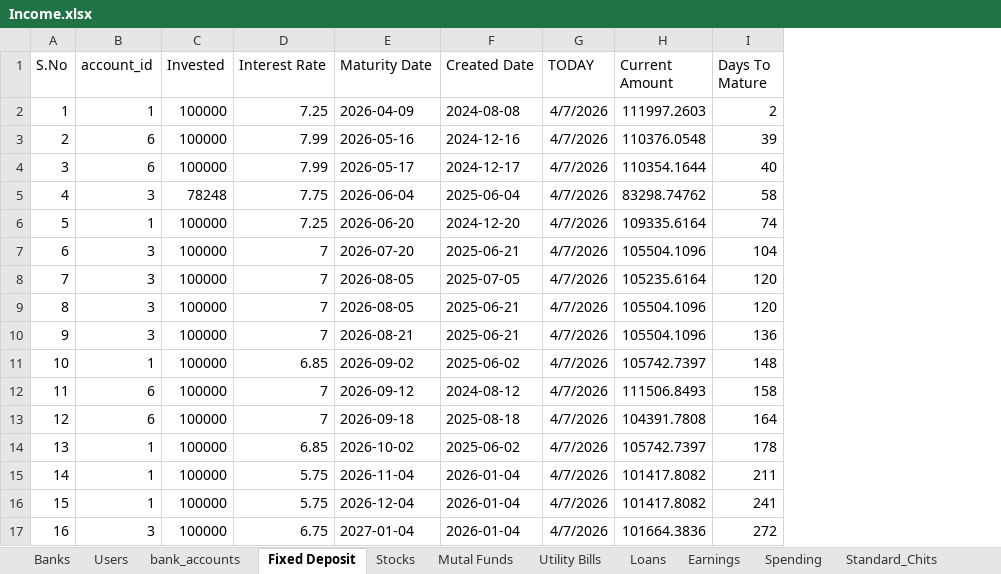
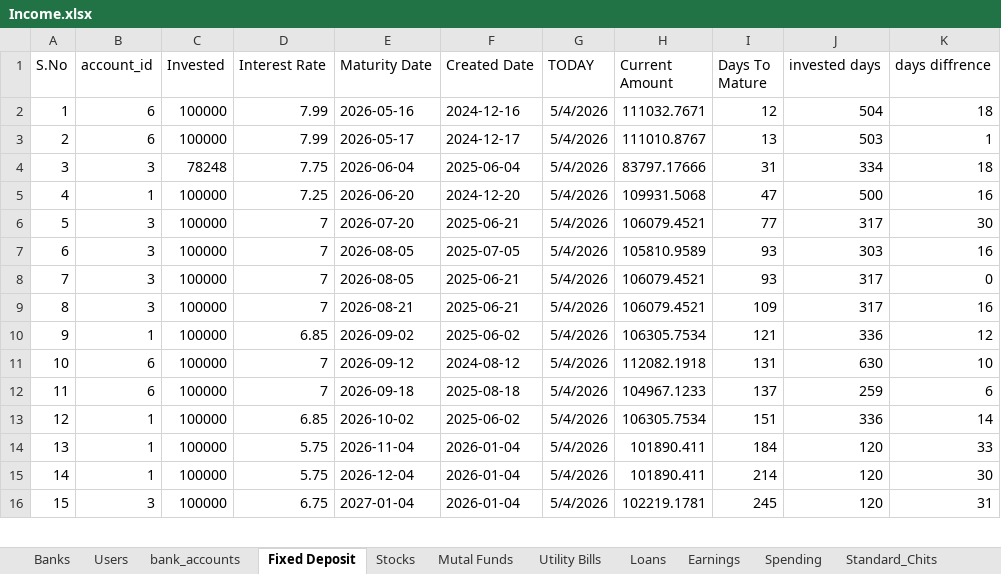
Before and after one commit to venkattj/dashboard, an Excel workbook: financial_dashboard/Income.xlsx, sheet Fixed Deposit, drawn as a sheet; only a part is shown; values as stored, in another font and other column widths than the file's, no borders; table styles not drawn; removed rows and columns are numbered as before the commit, all else as after; the diff covers the shown part only; the diff names each change by its address in the sheet, - before the commit and + after, or states it on an @@ line.

```diff
--- a/financial_dashboard/Income.xlsx (sheet Fixed Deposit)
+++ b/financial_dashboard/Income.xlsx (sheet Fixed Deposit)
+column J (invested days), rows 2-16: 504 | 503 | 334 | 500 | 317 | 303 | 317 | 317 | 336 | 630 | 259 | 336 | 120 | 120 | 120
+column K (days diffrence), rows 2-16: 18 | 1 | 18 | 16 | 30 | 16 | 0 | 16 | 12 | 10 | 6 | 14 | 33 | 30 | 31
-row 2: 1 | 1 | 100000 | 7.25 | 2026-04-09 | 2024-08-08 | 4/7/2026 | 111997.2603 | 2
@@ column A (S.No) renumbered between rows 2 and 36 @@
-G2:G16 (TODAY): 4/7/2026
+G2:G16 (TODAY): 5/4/2026
-H2 (Current Amount): 110376.0548
+H2 (Current Amount): 111032.7671
-I2 (Days To Mature): 39
+I2 (Days To Mature): 12
-H3 (Current Amount): 110354.1644
+H3 (Current Amount): 111010.8767
-I3 (Days To Mature): 40
+I3 (Days To Mature): 13
-H4 (Current Amount): 83298.74762
+H4 (Current Amount): 83797.17666
-I4 (Days To Mature): 58
+I4 (Days To Mature): 31
-H5 (Current Amount): 109335.6164
+H5 (Current Amount): 109931.5068
-I5 (Days To Mature): 74
+I5 (Days To Mature): 47
-H6 (Current Amount): 105504.1096
+H6 (Current Amount): 106079.4521
-I6 (Days To Mature): 104
+I6 (Days To Mature): 77
-H7 (Current Amount): 105235.6164
+H7 (Current Amount): 105810.9589
-I7:I8 (Days To Mature): 120
+I7:I8 (Days To Mature): 93
-H8:H9 (Current Amount): 105504.1096
+H8:H9 (Current Amount): 106079.4521
-I9 (Days To Mature): 136
+I9 (Days To Mature): 109
-H10 (Current Amount): 105742.7397
+H10 (Current Amount): 106305.7534
-I10 (Days To Mature): 148
+I10 (Days To Mature): 121
-H11 (Current Amount): 111506.8493
+H11 (Current Amount): 112082.1918
-I11 (Days To Mature): 158
+I11 (Days To Mature): 131
-H12 (Current Amount): 104391.7808
+H12 (Current Amount): 104967.1233
-I12 (Days To Mature): 164
+I12 (Days To Mature): 137
-H13 (Current Amount): 105742.7397
+H13 (Current Amount): 106305.7534
-I13 (Days To Mature): 178
+I13 (Days To Mature): 151
-H14:H15 (Current Amount): 101417.8082
+H14:H15 (Current Amount): 101890.411
-I14 (Days To Mature): 211
+I14 (Days To Mature): 184
-I15 (Days To Mature): 241
+I15 (Days To Mature): 214
-H16 (Current Amount): 101664.3836
+H16 (Current Amount): 102219.1781
-I16 (Days To Mature): 272
+I16 (Days To Mature): 245
```
Also changed, not shown: 1 added row, 3 removed rows and 60 edited cells elsewhere in this sheet, sheet Stocks, sheet Mutal Funds, sheet sneha, sheet Sheet1, sheet Overall, sheet Standard_Chits, 4 more sheets, 9 other files.
